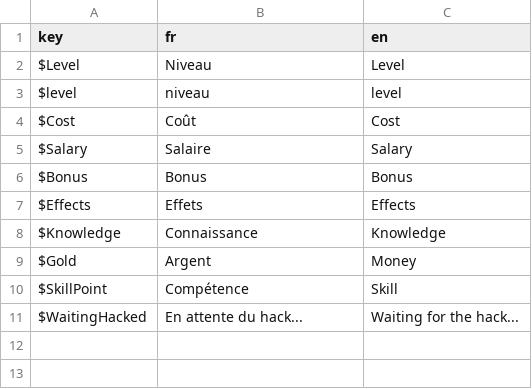
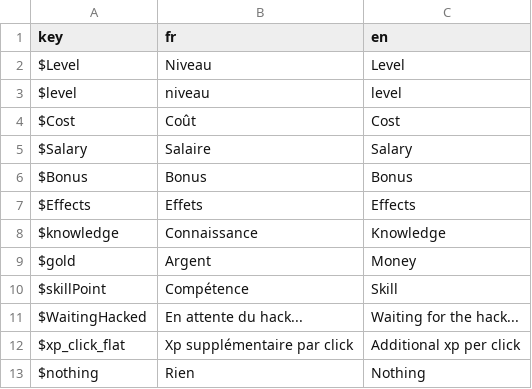
Before and after one commit to Proksimas/HackerIDLE, a CSV file: hackeridle/Game/Translations/generic_translations.csv, drawn as a sheet.

```diff
--- a/hackeridle/Game/Translations/generic_translations.csv
+++ b/hackeridle/Game/Translations/generic_translations.csv
@@ -7,5 +7,7 @@ $Bonus;Bonus;Bonus
 $Effects;Effets;Effects
-$Knowledge;Connaissance;Knowledge
-$Gold;Argent;Money
-$SkillPoint;Compétence;Skill
+$knowledge;Connaissance;Knowledge
+$gold;Argent;Money
+$skillPoint;Compétence;Skill
 $WaitingHacked;En attente du hack...;Waiting for the hack...
+$xp_click_flat;Xp supplémentaire par click;Additional xp per click
+$nothing;Rien;Nothing
```
Also changed, not shown: 5 other files.
